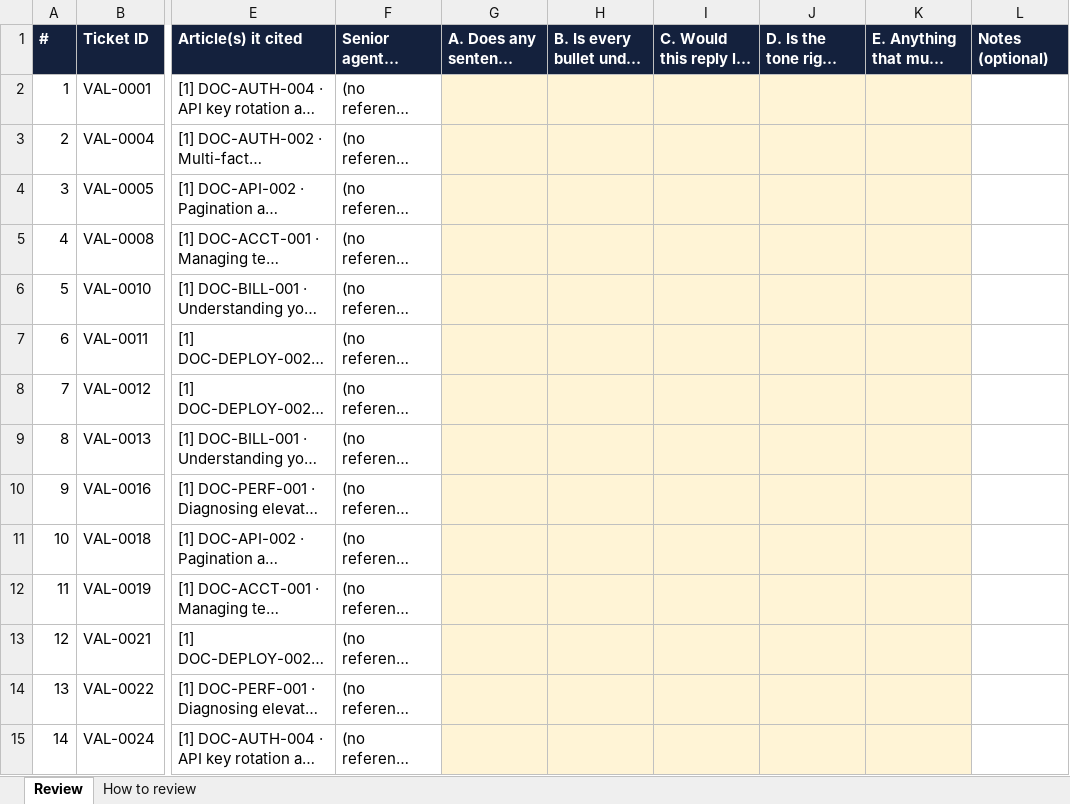
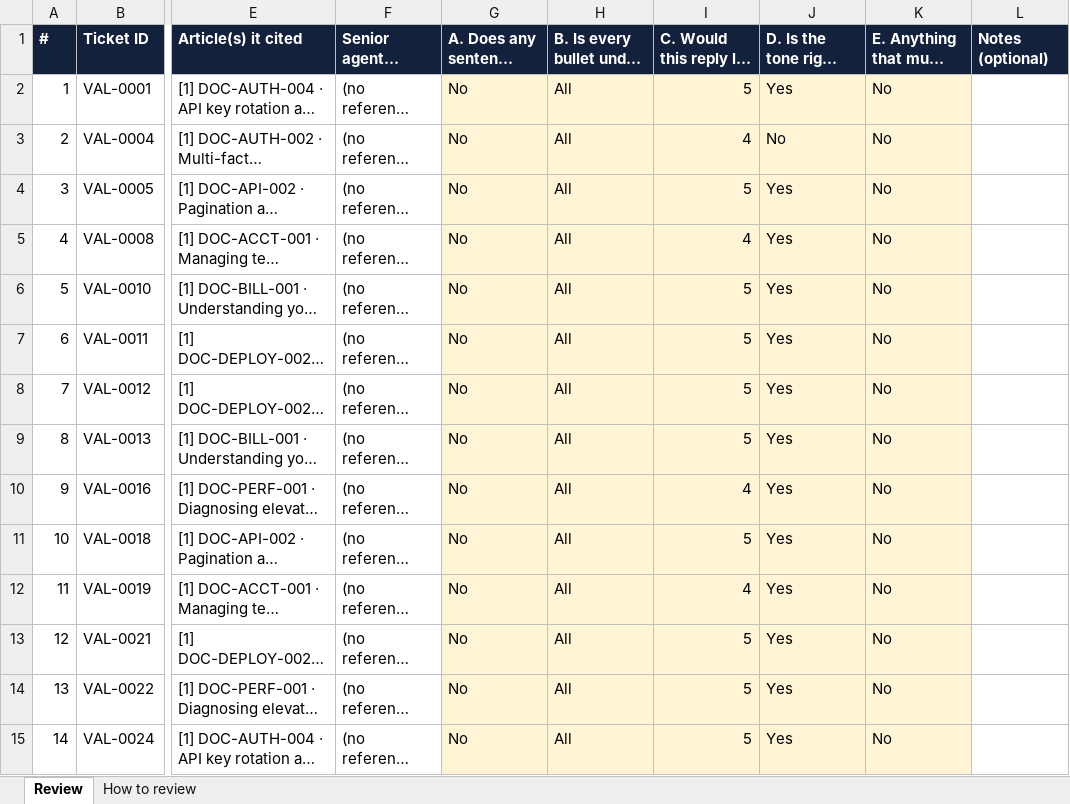
Before and after one commit to mohnish-rec/cloudserve, an Excel workbook: evaluation/human_review/validation_final_groq_19nov/review_assessor_1.xlsx, sheet Review, drawn as a sheet; only a part is shown, gaps mark what is left out; long unchanged cells end in …; values as stored, in another font and other column widths than the file's, no borders; the diff covers the shown part only; the diff names each change by its address in the sheet, - before the commit and + after, or states it on an @@ line.

Commit message:
Two-person review of the 53 validation replies: Mohnish Grover and Anshuman

```diff
--- a/evaluation/human_review/validation_final_groq_19nov/review_assessor_1.xlsx (sheet Review)
+++ b/evaluation/human_review/validation_final_groq_19nov/review_assessor_1.xlsx (sheet Review)
-G2:G15: (empty)
+G2:G15: No
-H2:H15: (empty)
+H2:H15: All
-I2: (empty)
+I2: 5
-J2: (empty)
+J2: Yes
-K2:K15: (empty)
+K2:K15: No
-I3: (empty)
+I3: 4
-J3: (empty)
+J3: No
-I4: (empty)
+I4: 5
-J4:J15: (empty)
+J4:J15: Yes
-I5: (empty)
+I5: 4
-I6:I9: (empty)
+I6:I9: 5
-I10: (empty)
+I10: 4
-I11: (empty)
+I11: 5
-I12: (empty)
+I12: 4
-I13:I15: (empty)
+I13:I15: 5
```
Also changed, not shown: 195 edited cells elsewhere in this sheet, sheet How to review, evaluation/human_review/validation_final_groq_19nov/review_assessor_2.xlsx.
